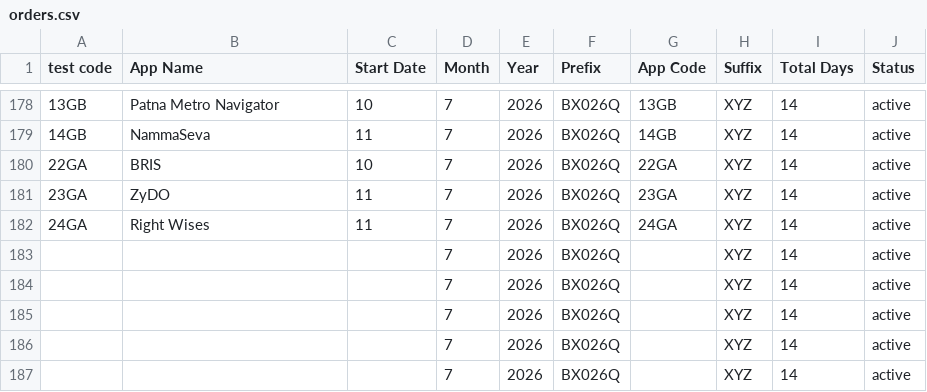
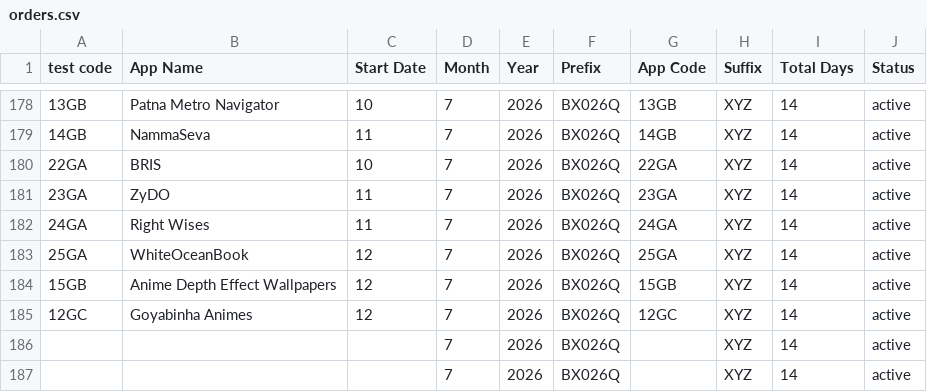
Before and after one commit to weapptesters-design/Client_Portal, a CSV file: orders.csv, drawn as a sheet; only a part is shown, gaps mark what is left out.

```diff
--- a/orders.csv
+++ b/orders.csv
@@ -182,5 +182,5 @@ test code,App Name,Start Date,Month ,Year,Prefix,App Code,Suffix ,Total Days,Sta
 24GA,Right Wises,11,7,2026,BX026Q,24GA,XYZ,14,active
-,,,7,2026,BX026Q,,XYZ,14,active
-,,,7,2026,BX026Q,,XYZ,14,active
-,,,7,2026,BX026Q,,XYZ,14,active
+25GA,WhiteOceanBook,12,7,2026,BX026Q,25GA,XYZ,14,active
+15GB,Anime Depth Effect Wallpapers,12,7,2026,BX026Q,15GB,XYZ,14,active
+12GC,Goyabinha Animes ,12,7,2026,BX026Q,12GC,XYZ,14,active
 ,,,7,2026,BX026Q,,XYZ,14,active
```
Also changed, not shown: 3 other files.
